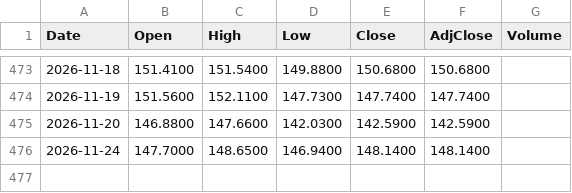
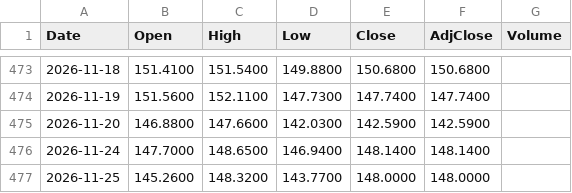
Before and after one commit to neobanana2000/Shourjo-Portfolio, a CSV file: data/ACWI.csv, drawn as a sheet; only a part is shown, gaps mark what is left out; the diff names each change by its address in the sheet, - before the commit and + after, or states it on an @@ line.

```diff
--- a/data/ACWI.csv
+++ b/data/ACWI.csv
+row 477: 2026-11-25 | 145.2600 | 148.3200 | 143.7700 | 148.0000 | 148.0000
```
Also changed, not shown: data/ASML.csv, data/ATEYY.csv, 32 other files.
